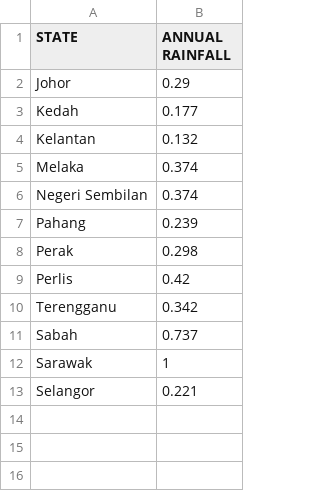
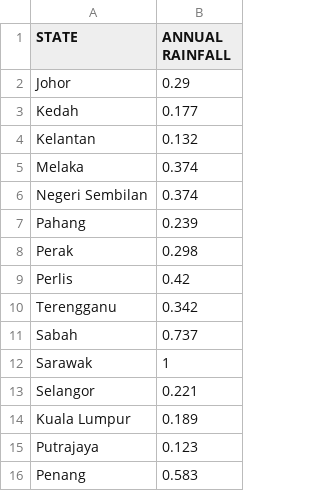
Before and after one commit to xrickenx/FIT3179_A2, a CSV file: data/_Malaysia+Flood+Dataset_Malaysia+Flood+Dataset.csv, drawn as a sheet.

Commit message:
Updated dataset

```diff
--- a/data/_Malaysia+Flood+Dataset_Malaysia+Flood+Dataset.csv
+++ b/data/_Malaysia+Flood+Dataset_Malaysia+Flood+Dataset.csv
@@ -13 +13,4 @@ Sarawak,1
 Selangor,0.221
+Kuala Lumpur, 0.189
+Putrajaya, 0.123
+Penang, 0.583
```
